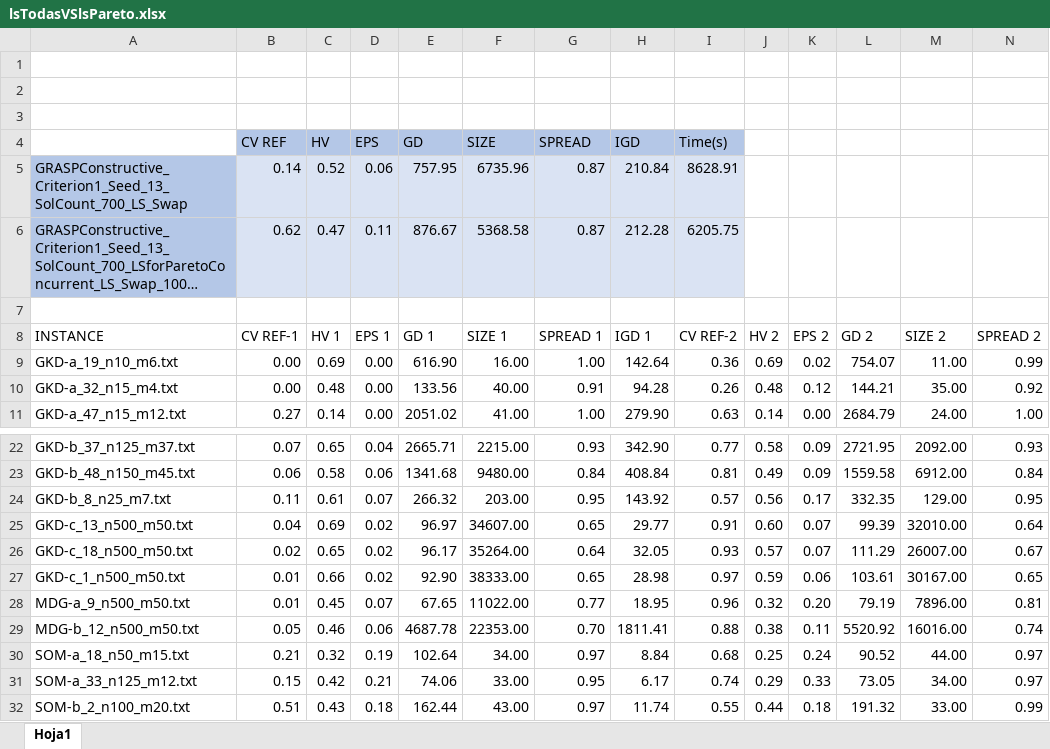
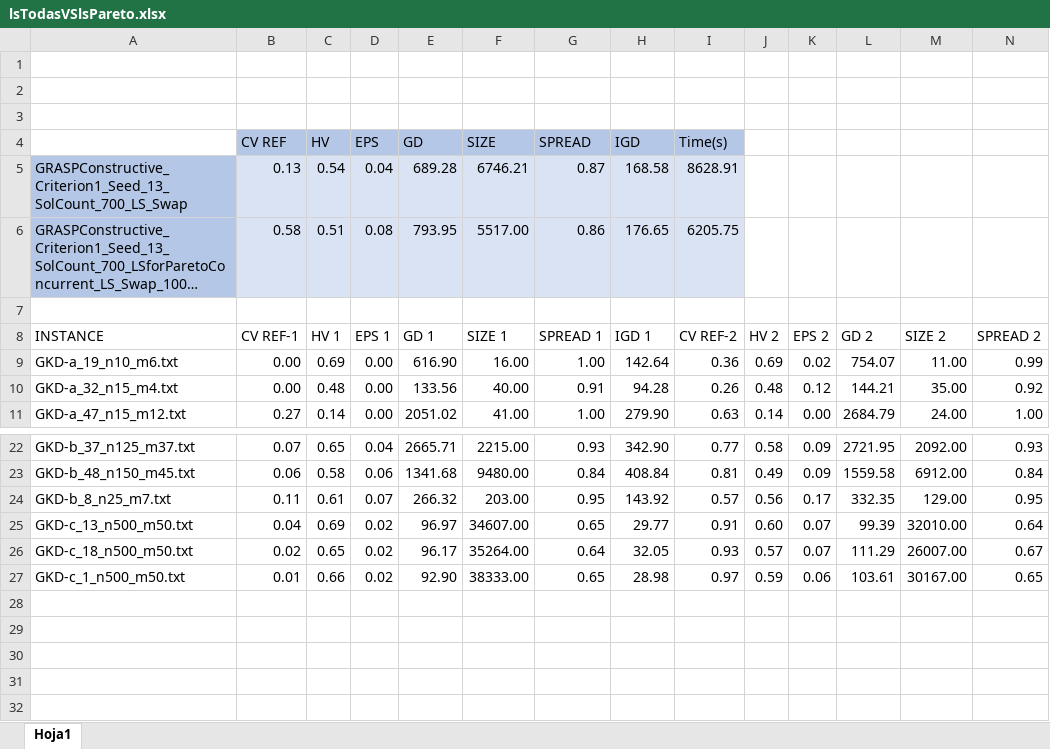
Before and after one commit to AlejandraCasadoCeballos/Investigacion-maxima-diversidad, an Excel workbook: Docs importantes/Experimento 4/lsTodasVSlsPareto.xlsx, sheet Hoja1, drawn as a sheet; only a part is shown, gaps mark what is left out; long unchanged cells end in …; values as stored, in another font and other column widths than the file's, no borders; rows hold the shown columns only; the diff names each change by its address in the sheet, - before the commit and + after, or states it on an @@ line.

```diff
--- a/Docs importantes/Experimento 4/lsTodasVSlsPareto.xlsx (sheet Hoja1)
+++ b/Docs importantes/Experimento 4/lsTodasVSlsPareto.xlsx (sheet Hoja1)
-B5: 0.14
+B5: 0.13
-C5: 0.52
+C5: 0.54
-D5: 0.06
+D5: 0.04
-E5: 757.95
+E5: 689.28
-F5: 6735.96
+F5: 6746.21
-H5: 210.84
+H5: 168.58
-B6: 0.62
+B6: 0.58
-C6: 0.47
+C6: 0.51
-D6: 0.11
+D6: 0.08
-E6: 876.67
+E6: 793.95
-F6: 5368.58
+F6: 5517.00
-G6: 0.87
+G6: 0.86
-H6: 212.28
+H6: 176.65
-row 28: MDG-a_9_n500_m50.txt | 0.01 | 0.45 | 0.07 | 67.65 | 11022.00 | 0.77 | 18.95 | 0.96 | 0.32 | 0.20 | 79.19 | 7896.00 | 0.81
-row 29: MDG-b_12_n500_m50.txt | 0.05 | 0.46 | 0.06 | 4687.78 | 22353.00 | 0.70 | 1811.41 | 0.88 | 0.38 | 0.11 | 5520.92 | 16016.00 | 0.74
-row 30: SOM-a_18_n50_m15.txt | 0.21 | 0.32 | 0.19 | 102.64 | 34.00 | 0.97 | 8.84 | 0.68 | 0.25 | 0.24 | 90.52 | 44.00 | 0.97
-row 31: SOM-a_33_n125_m12.txt | 0.15 | 0.42 | 0.21 | 74.06 | 33.00 | 0.95 | 6.17 | 0.74 | 0.29 | 0.33 | 73.05 | 34.00 | 0.97
-row 32: SOM-b_2_n100_m20.txt | 0.51 | 0.43 | 0.18 | 162.44 | 43.00 | 0.97 | 11.74 | 0.55 | 0.44 | 0.18 | 191.32 | 33.00 | 0.99
```
Also changed, not shown: Docs importantes/Experimento 1/criterio1VScriterio3.xlsx, Docs importantes/Experimento 1/distintosAlphaCriterio1.xlsx, 4 other files.
